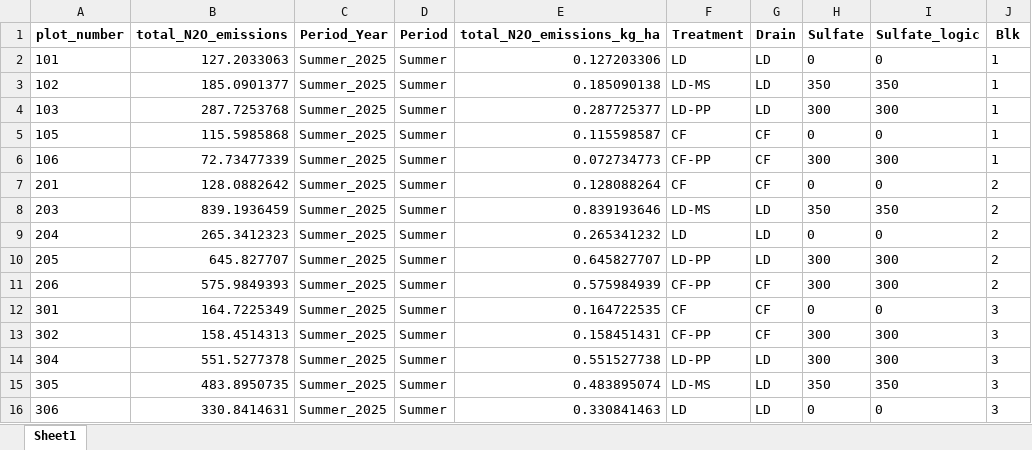
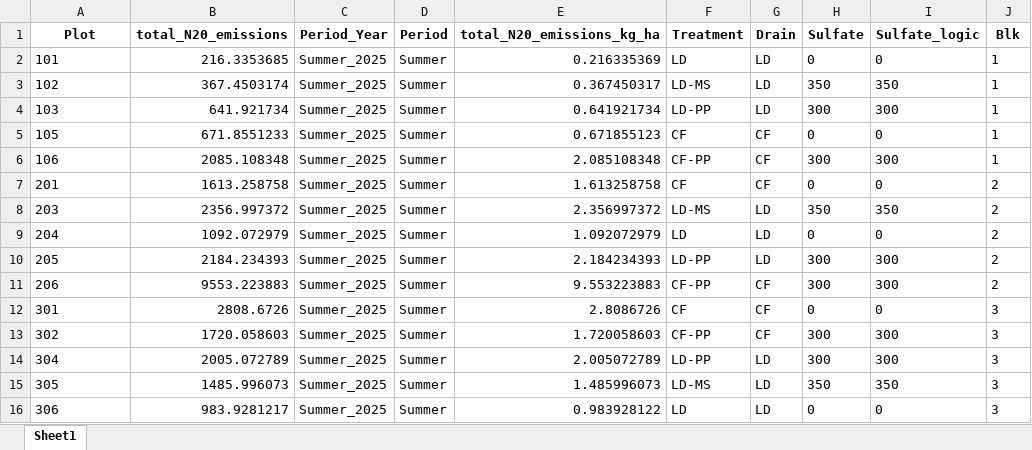
Before and after one commit to XiaoZhangZhangRice/Sulfate_Drain, an Excel workbook: Data/seasonal_total_N2O.xlsx, sheet Sheet1, drawn as a sheet; values as stored, in another font and other column widths than the file's, no borders; the diff names each change by its address in the sheet, - before the commit and + after, or states it on an @@ line.

```diff
--- a/Data/seasonal_total_N2O.xlsx (sheet Sheet1)
+++ b/Data/seasonal_total_N2O.xlsx (sheet Sheet1)
-A1: plot_number
+A1: Plot
-B1: total_N2O_emissions
+B1: total_N20_emissions
-E1: total_N2O_emissions_kg_ha
+E1: total_N20_emissions_kg_ha
-B2 (total_N20_emissions): 127.2033063
+B2 (total_N20_emissions): 216.3353685
-E2 (total_N20_emissions_kg_ha): 0.127203306
+E2 (total_N20_emissions_kg_ha): 0.216335369
-B3 (total_N20_emissions): 185.0901377
+B3 (total_N20_emissions): 367.4503174
-E3 (total_N20_emissions_kg_ha): 0.185090138
+E3 (total_N20_emissions_kg_ha): 0.367450317
-B4 (total_N20_emissions): 287.7253768
+B4 (total_N20_emissions): 641.921734
-E4 (total_N20_emissions_kg_ha): 0.287725377
+E4 (total_N20_emissions_kg_ha): 0.641921734
-B5 (total_N20_emissions): 115.5985868
+B5 (total_N20_emissions): 671.8551233
-E5 (total_N20_emissions_kg_ha): 0.115598587
+E5 (total_N20_emissions_kg_ha): 0.671855123
-B6 (total_N20_emissions): 72.73477339
+B6 (total_N20_emissions): 2085.108348
-E6 (total_N20_emissions_kg_ha): 0.072734773
+E6 (total_N20_emissions_kg_ha): 2.085108348
-B7 (total_N20_emissions): 128.0882642
+B7 (total_N20_emissions): 1613.258758
-E7 (total_N20_emissions_kg_ha): 0.128088264
+E7 (total_N20_emissions_kg_ha): 1.613258758
-B8 (total_N20_emissions): 839.1936459
+B8 (total_N20_emissions): 2356.997372
-E8 (total_N20_emissions_kg_ha): 0.839193646
+E8 (total_N20_emissions_kg_ha): 2.356997372
-B9 (total_N20_emissions): 265.3412323
+B9 (total_N20_emissions): 1092.072979
-E9 (total_N20_emissions_kg_ha): 0.265341232
+E9 (total_N20_emissions_kg_ha): 1.092072979
-B10 (total_N20_emissions): 645.827707
+B10 (total_N20_emissions): 2184.234393
-E10 (total_N20_emissions_kg_ha): 0.645827707
+E10 (total_N20_emissions_kg_ha): 2.184234393
-B11 (total_N20_emissions): 575.9849393
+B11 (total_N20_emissions): 9553.223883
-E11 (total_N20_emissions_kg_ha): 0.575984939
+E11 (total_N20_emissions_kg_ha): 9.553223883
-B12 (total_N20_emissions): 164.7225349
+B12 (total_N20_emissions): 2808.6726
-E12 (total_N20_emissions_kg_ha): 0.164722535
+E12 (total_N20_emissions_kg_ha): 2.8086726
-B13 (total_N20_emissions): 158.4514313
+B13 (total_N20_emissions): 1720.058603
-E13 (total_N20_emissions_kg_ha): 0.158451431
+E13 (total_N20_emissions_kg_ha): 1.720058603
-B14 (total_N20_emissions): 551.5277378
+B14 (total_N20_emissions): 2005.072789
-E14 (total_N20_emissions_kg_ha): 0.551527738
+E14 (total_N20_emissions_kg_ha): 2.005072789
-B15 (total_N20_emissions): 483.8950735
+B15 (total_N20_emissions): 1485.996073
-E15 (total_N20_emissions_kg_ha): 0.483895074
+E15 (total_N20_emissions_kg_ha): 1.485996073
-B16 (total_N20_emissions): 330.8414631
+B16 (total_N20_emissions): 983.9281217
-E16 (total_N20_emissions_kg_ha): 0.330841463
+E16 (total_N20_emissions_kg_ha): 0.983928122
```
Also changed, not shown: Data/seasonal_total_CH4.xlsx, 10 other files.
